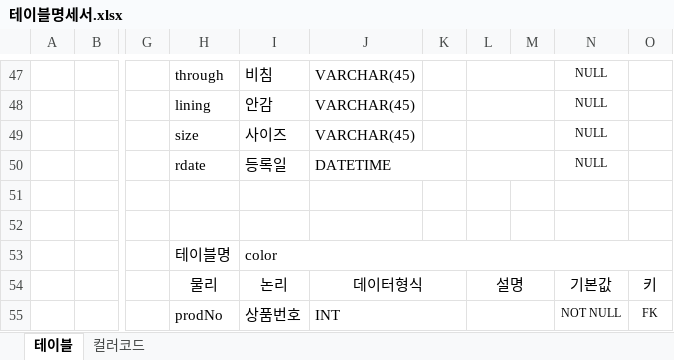
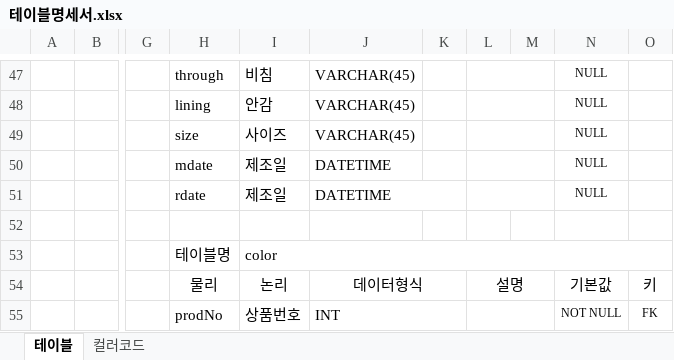
Before and after one commit to programmer-seva/tbtb, an Excel workbook: 테이블명세서.xlsx, sheet 테이블, drawn as a sheet; only a part is shown, gaps mark what is left out; values as stored, in another font and other column widths than the file's, no borders; the diff names each change by its address in the sheet, - before the commit and + after, or states it on an @@ line.

Commit message:
ex

```diff
--- a/테이블명세서.xlsx (sheet 테이블)
+++ b/테이블명세서.xlsx (sheet 테이블)
-H50: rdate
+H50: mdate
-I50: 등록일
+I50: 제조일
-J50:K50 merged
-H51: (empty)
+H51: rdate
-I51: (empty)
+I51: 제조일
-J51: (empty)
+J51: DATETIME
+J51:K51 merged
+L51:M51 merged
-N51: (empty)
+N51: NULL
```
